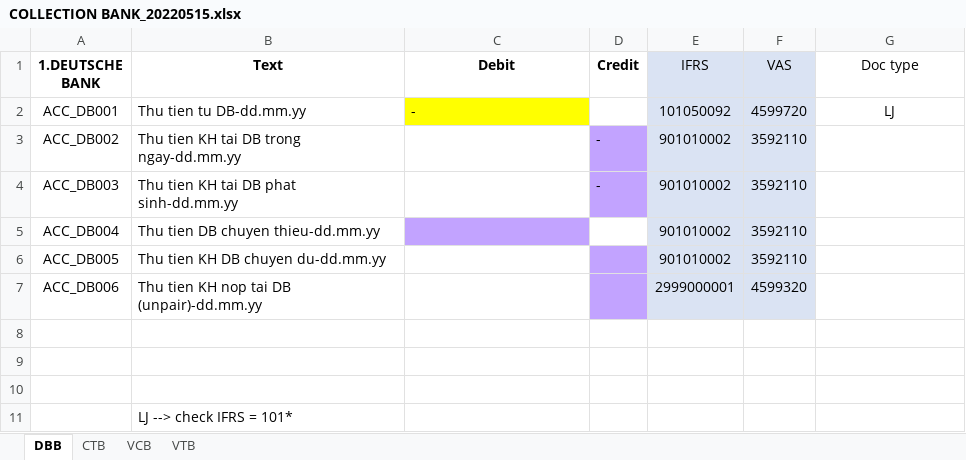
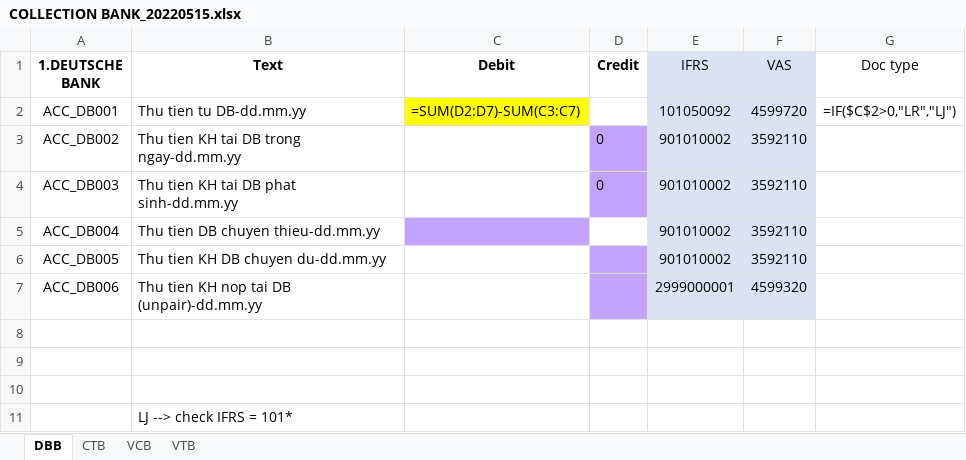
Before and after one commit to Tuannh1311/HuongLe, an Excel workbook: Autobooking/SOURCE/COLLECTION BANK_20220515.xlsx, sheet DBB, drawn as a sheet; values as stored, in another font and other column widths than the file's, no borders; formulas without a stored value are shown as written; the diff names each change by its address in the sheet, - before the commit and + after, or states it on an @@ line.

```diff
--- a/Autobooking/SOURCE/COLLECTION BANK_20220515.xlsx (sheet DBB)
+++ b/Autobooking/SOURCE/COLLECTION BANK_20220515.xlsx (sheet DBB)
-C2 (Debit): -
+C2 (Debit): =SUM(D2:D7)-SUM(C3:C7)
-G2 (Doc type): LJ
+G2 (Doc type): =IF($C$2>0,"LR","LJ")
-D3:D4 (Credit): -
+D3:D4 (Credit): 0
```
Also changed, not shown: sheet CTB, sheet VTB, sheet VCB, Autobooking/SOURCE/COLLECTION NONBANK_20220520.xlsx.
